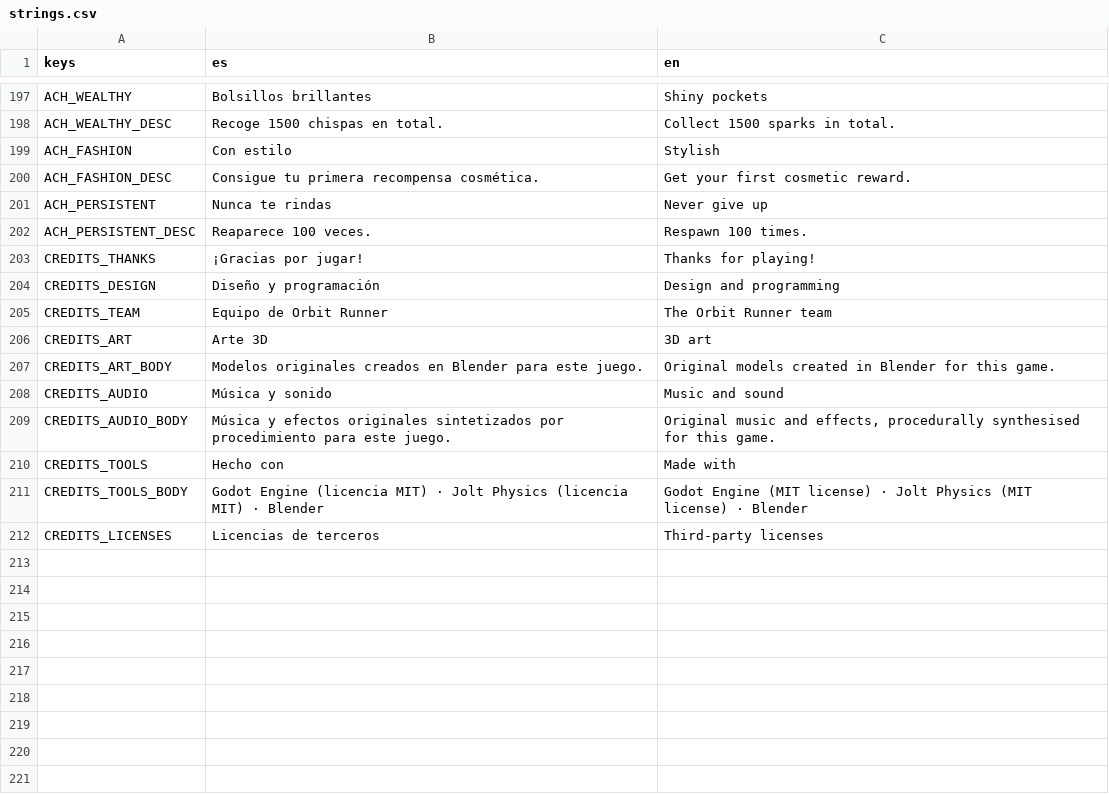
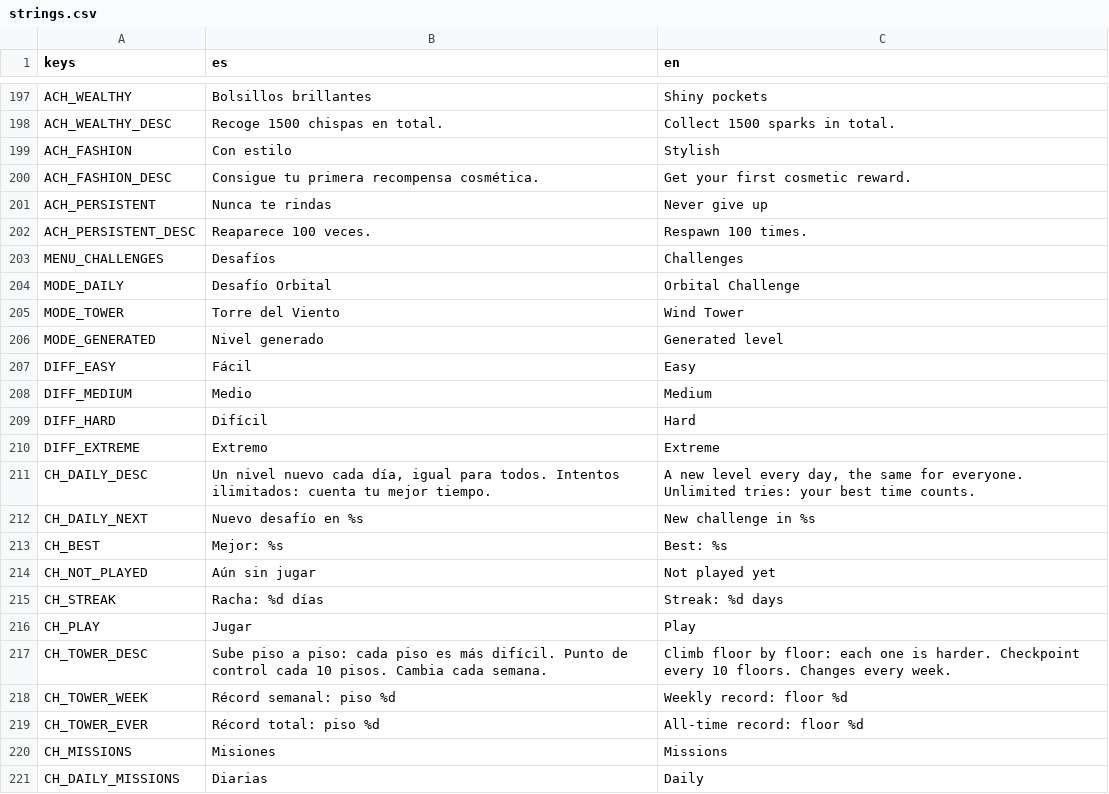
Before and after one commit to Loadcircle/orbit-runner, a CSV file: orbit_runner_game/localization/strings.csv, drawn as a sheet; only a part is shown, gaps mark what is left out; the shorter side is filled out with more unchanged rows; the diff covers the shown part only; the diff names each change by its address in the sheet, - before the commit and + after, or states it on an @@ line.

```diff
--- a/orbit_runner_game/localization/strings.csv
+++ b/orbit_runner_game/localization/strings.csv
+row 203: MENU_CHALLENGES | Desafíos | Challenges
+row 204: MODE_DAILY | Desafío Orbital | Orbital Challenge
+row 205: MODE_TOWER | Torre del Viento | Wind Tower
+row 206: MODE_GENERATED | Nivel generado | Generated level
+row 207: DIFF_EASY | Fácil | Easy
+row 208: DIFF_MEDIUM | Medio | Medium
+row 209: DIFF_HARD | Difícil | Hard
+row 210: DIFF_EXTREME | Extremo | Extreme
+row 211: CH_DAILY_DESC | Un nivel nuevo cada día, igual para todos. Intentos ilimitados: cuenta tu mejor tiempo. | A new level every day, the same for everyone. Unlimited tries: your best time counts.
+row 212: CH_DAILY_NEXT | Nuevo desafío en %s | New challenge in %s
+row 213: CH_BEST | Mejor: %s | Best: %s
+row 214: CH_NOT_PLAYED | Aún sin jugar | Not played yet
+row 215: CH_STREAK | Racha: %d días | Streak: %d days
+row 216: CH_PLAY | Jugar | Play
+row 217: CH_TOWER_DESC | Sube piso a piso: cada piso es más difícil. Punto de control cada 10 pisos. Cambia cada semana. | Climb floor by floor: each one is harder. Checkpoint every 10 floors. Changes every week.
+row 218: CH_TOWER_WEEK | Récord semanal: piso %d | Weekly record: floor %d
+row 219: CH_TOWER_EVER | Récord total: piso %d | All-time record: floor %d
+row 220: CH_MISSIONS | Misiones | Missions
+row 221: CH_DAILY_MISSIONS | Diarias | Daily
```
Also changed, not shown: 31 added rows elsewhere in this file, 30 other files.
